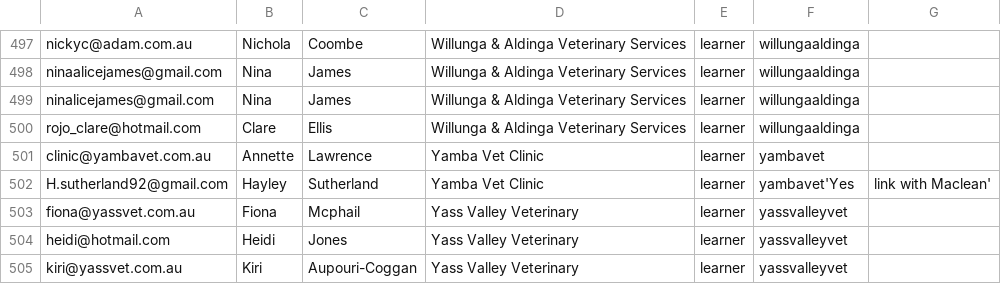
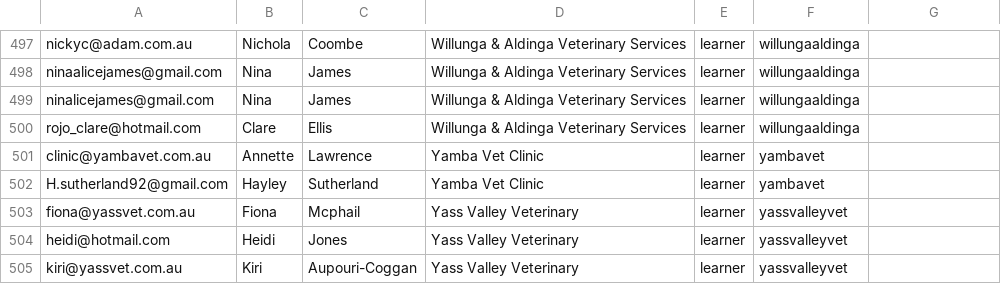
Before and after one commit to oliverschwartz/bridge, a CSV file: users.csv, drawn as a sheet; only a part is shown, gaps mark what is left out.

Commit message:
updates

```diff
--- a/users.csv
+++ b/users.csv
@@ -501,3 +501,3 @@ rojo_clare@hotmail.com,Clare,Ellis,Willunga & Aldinga Veterinary Services,learne
 clinic@yambavet.com.au,Annette,Lawrence,Yamba Vet Clinic,learner,yambavet
-H.sutherland92@gmail.com,Hayley,Sutherland,Yamba Vet Clinic,learner,yambavet'Yes, link with Maclean'
+H.sutherland92@gmail.com,Hayley,Sutherland,Yamba Vet Clinic,learner,yambavet
 fiona@yassvet.com.au,Fiona,Mcphail,Yass Valley Veterinary,learner,yassvalleyvet
```
